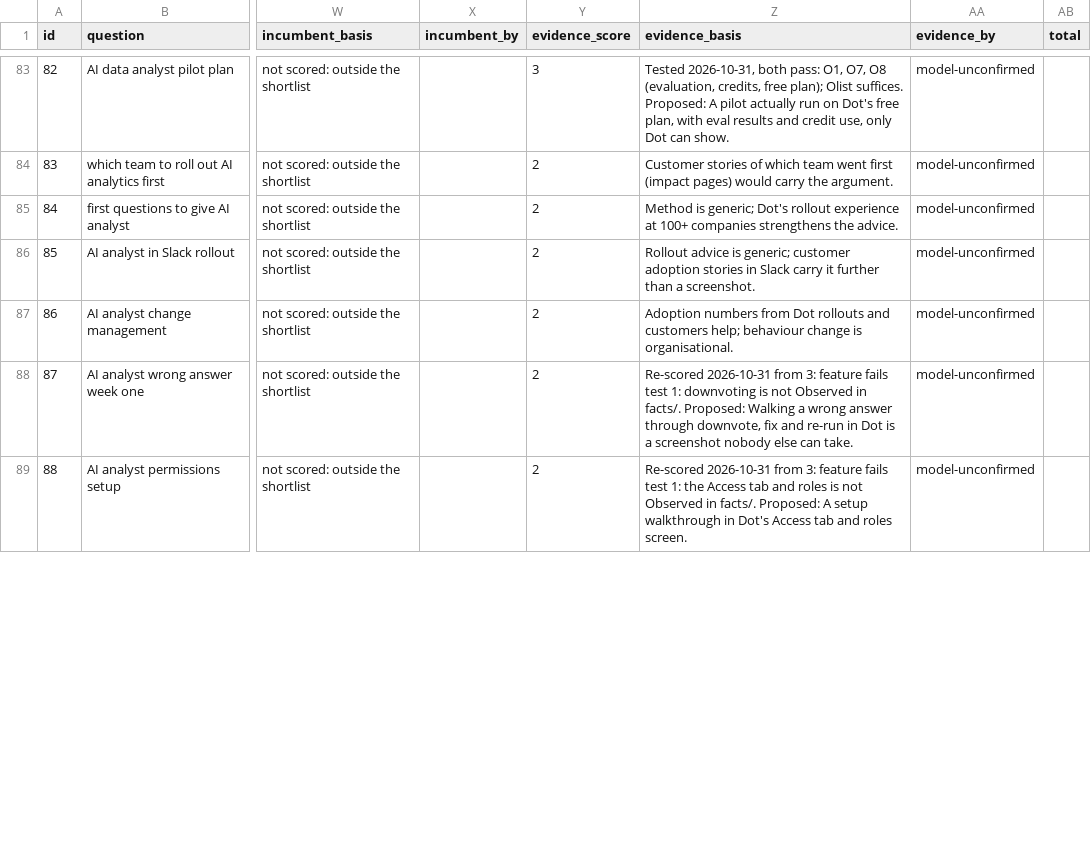
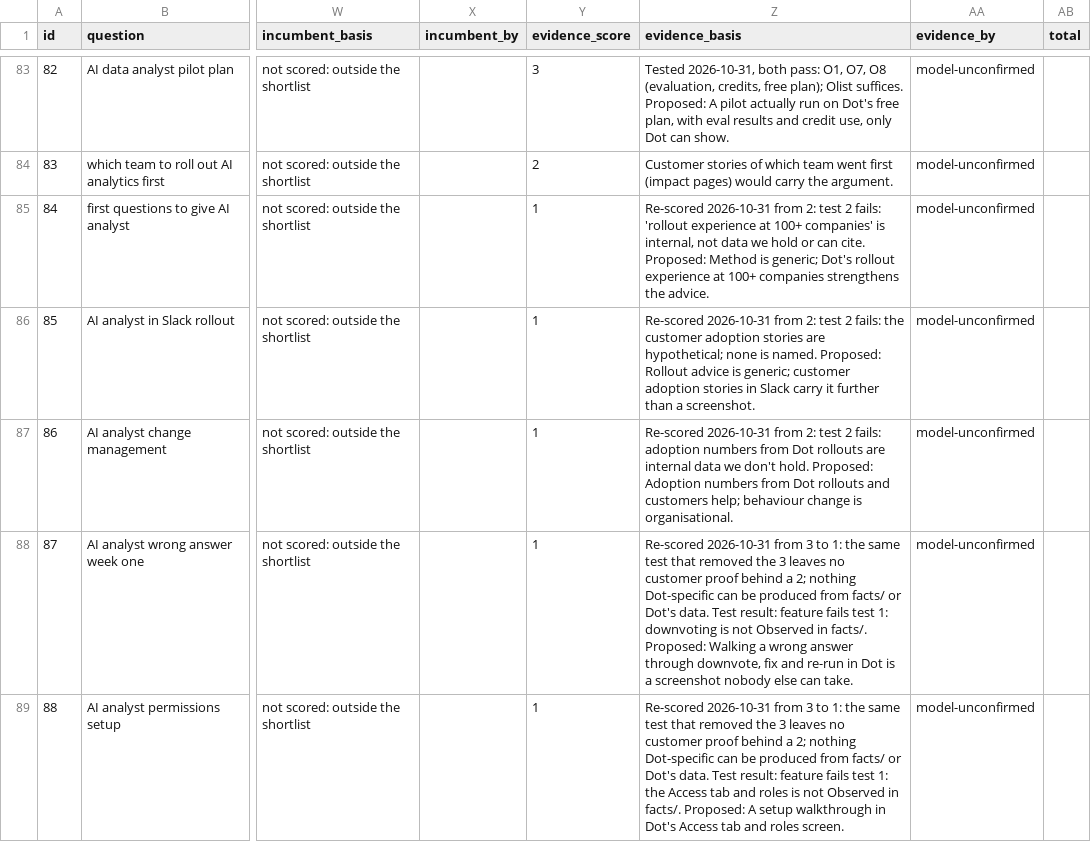
Before and after one commit to whysaurabhsharma/dot-content-machine, a CSV file: bank/questions.csv, drawn as a sheet; only a part is shown, gaps mark what is left out; the diff covers the shown part only; the diff names each change by its address in the sheet, - before the commit and + after, or states it on an @@ line.

```diff
--- a/bank/questions.csv
+++ b/bank/questions.csv
-Y85:Y89 (evidence_score): 2
+Y85:Y89 (evidence_score): 1
-Z85 (evidence_basis): Method is…
+Z85 (evidence_basis): Re-scored 2026-10-31 from 2: test 2 fails: 'rollout experience at 100+ companies' is internal, not data we hold or can cite. Proposed: Method is…
-Z86 (evidence_basis): Rollout advice…
+Z86 (evidence_basis): Re-scored 2026-10-31 from 2: test 2 fails: the customer adoption stories are hypothetical; none is named. Proposed: Rollout advice…
-Z87 (evidence_basis): Adoption numbers…
+Z87 (evidence_basis): Re-scored 2026-10-31 from 2: test 2 fails: adoption numbers from Dot rollouts are internal data we don't hold. Proposed: Adoption numbers…
-Z88 (evidence_basis): …2026-10-31 from 3: feature fails…
+Z88 (evidence_basis): …2026-10-31 from 3 to 1: the same test that removed the 3 leaves no customer proof behind a 2; nothing Dot-specific can be produced from facts/ or Dot's data. Test result: feature fails…
-Z89 (evidence_basis): …2026-10-31 from 3: feature fails…
+Z89 (evidence_basis): …2026-10-31 from 3 to 1: the same test that removed the 3 leaves no customer proof behind a 2; nothing Dot-specific can be produced from facts/ or Dot's data. Test result: feature fails…
```
Also changed, not shown: 75 edited cells elsewhere in this file, bank/scores-2026-10-31.csv, 1 other file.
